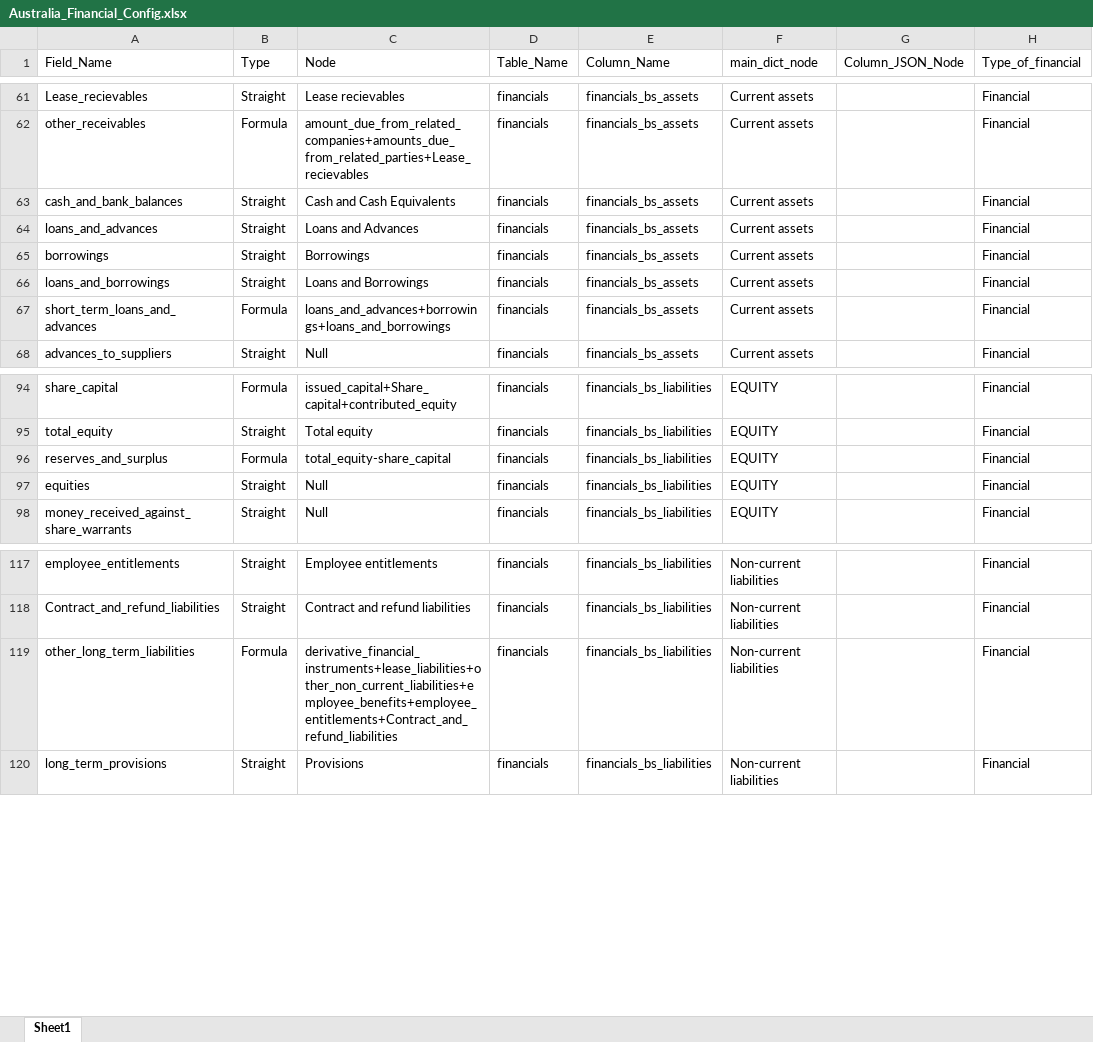
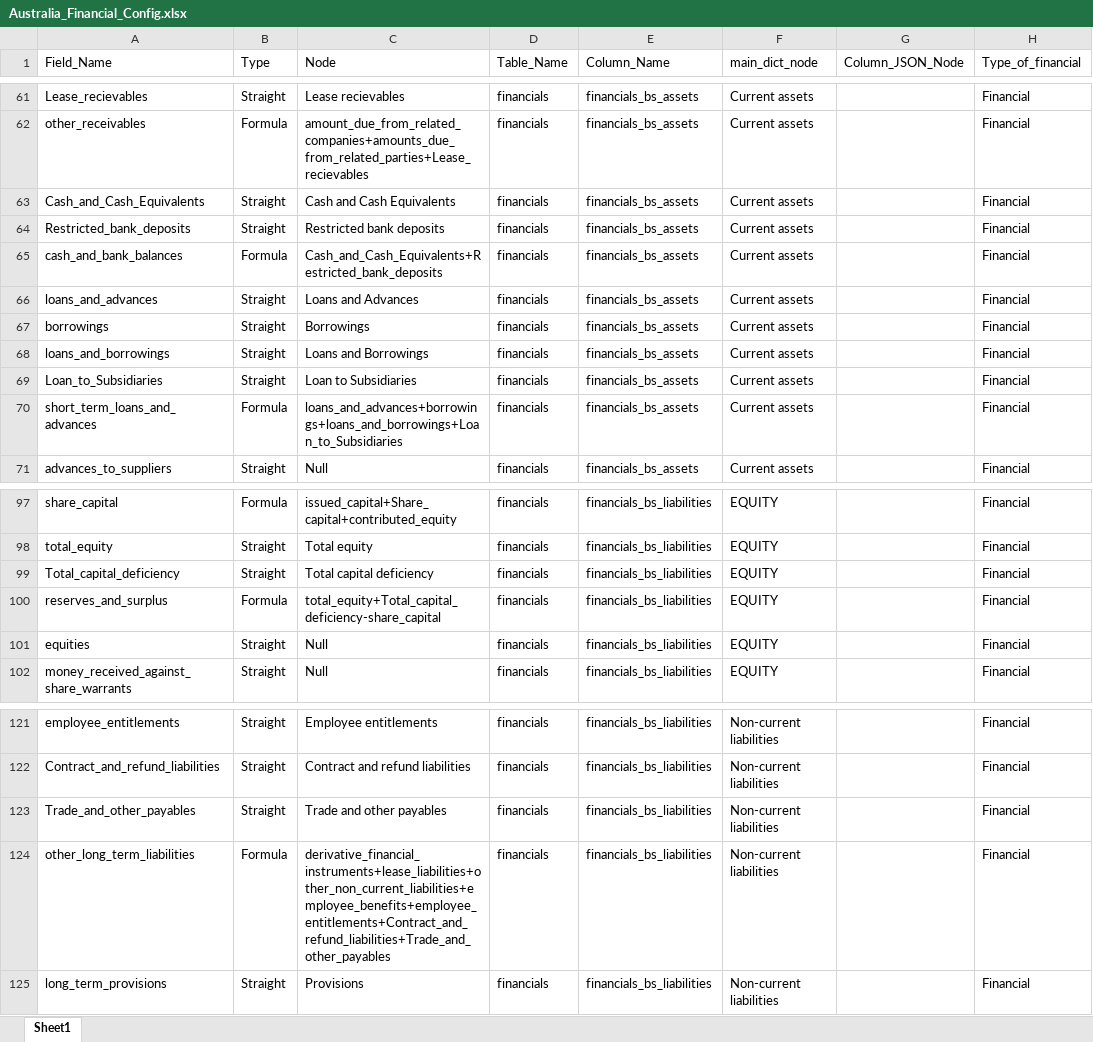
Before and after one commit to skrishna07/MNS-Australia, an Excel workbook: Config/Australia_Financial_Config.xlsx, sheet Sheet1, drawn as a sheet; only a part is shown, gaps mark what is left out; values as stored, in another font and other column widths than the file's, no borders; addresses are those after the commit; the diff names each change by its address in the sheet, - before the commit and + after, or states it on an @@ line.

Commit message:
Financial Config updated

```diff
--- a/Config/Australia_Financial_Config.xlsx (sheet Sheet1)
+++ b/Config/Australia_Financial_Config.xlsx (sheet Sheet1)
+row 63: Cash_and_Cash_Equivalents | Straight | Cash and Cash Equivalents | financials | financials_bs_assets | Current assets |  | Financial
+row 64: Restricted_bank_deposits | Straight | Restricted bank deposits | financials | financials_bs_assets | Current assets |  | Financial
-B65 (Type): Straight
+B65 (Type): Formula
-C65 (Node): Cash and Cash Equivalents
+C65 (Node): Cash_and_Cash_Equivalents+Restricted_bank_deposits
+row 69: Loan_to_Subsidiaries | Straight | Loan to Subsidiaries | financials | financials_bs_assets | Current assets |  | Financial
-C70 (Node): loans_and_advances+borrowings+loans_and_borrowings
+C70 (Node): loans_and_advances+borrowings+loans_and_borrowings+Loan_to_Subsidiaries
+row 99: Total_capital_deficiency | Straight | Total capital deficiency | financials | financials_bs_liabilities | EQUITY |  | Financial
-C100 (Node): total_equity-share_capital
+C100 (Node): total_equity+Total_capital_deficiency-share_capital
+row 123: Trade_and_other_payables | Straight | Trade and other payables | financials | financials_bs_liabilities | Non-current liabilities |  | Financial
-C124 (Node): derivative_financial_instruments+lease_liabilities+other_non_current_liabilities+employee_benefits+employee_entitlements+Contract_and_refund_liabilities
+C124 (Node): derivative_financial_instruments+lease_liabilities+other_non_current_liabilities+employee_benefits+employee_entitlements+Contract_and_refund_liabilities+Trade_and_other_payables
```
